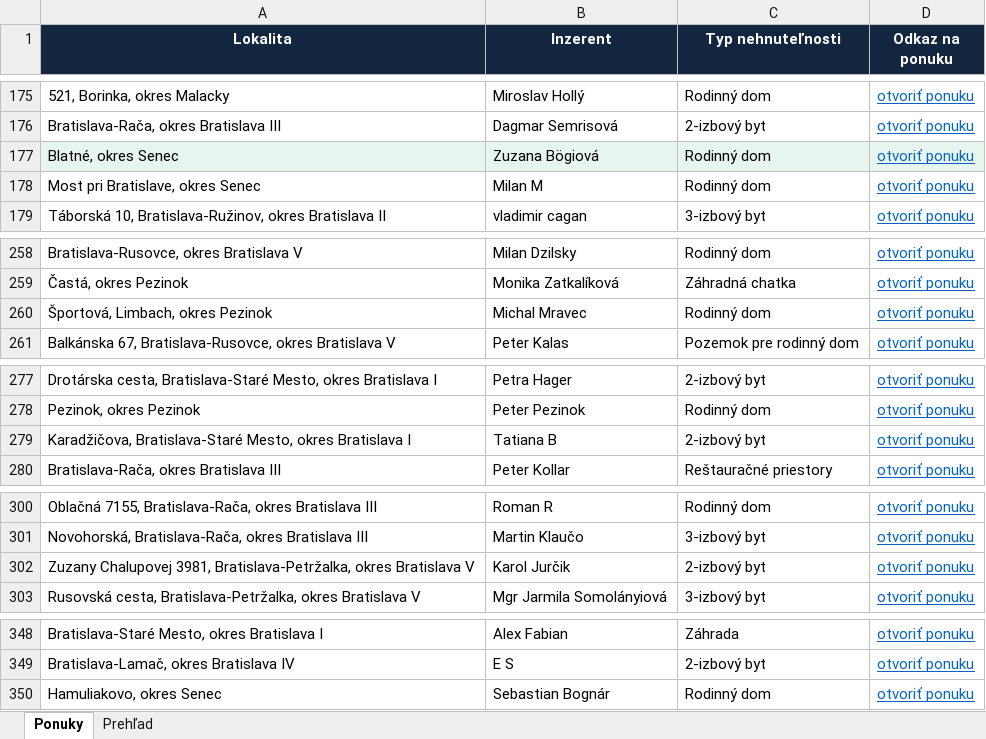
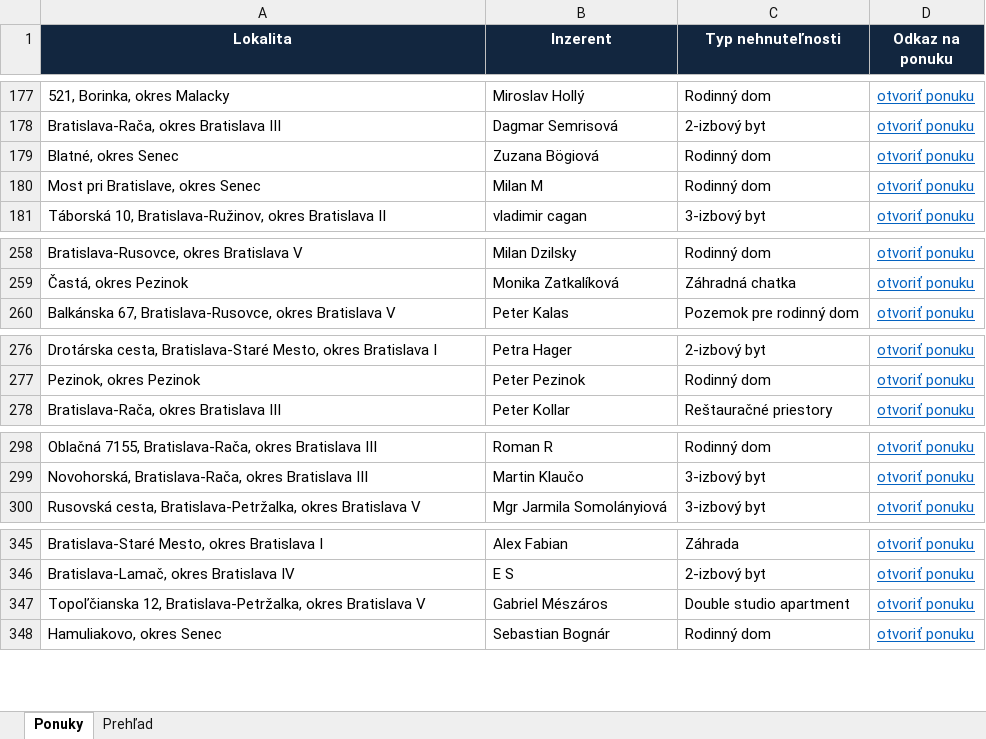
Before and after one commit to mrkubis-nest/nehnutelnosti-scraper, an Excel workbook: public/ponuky.xlsx, sheet Ponuky, drawn as a sheet; only a part is shown, gaps mark what is left out; values as stored, in another font and other column widths than the file's, no borders; removed rows and columns are numbered as before the commit, all else as after; the diff covers the shown part only; the diff names each change by its address in the sheet, - before the commit and + after, or states it on an @@ line.

```diff
--- a/public/ponuky.xlsx (sheet Ponuky)
+++ b/public/ponuky.xlsx (sheet Ponuky)
-A179:D179 fill: #E8F5EE
+A179:D179 fill: none
-row 260: Športová, Limbach, okres Pezinok | Michal Mravec | Rodinný dom | otvoriť ponuku
-row 279: Karadžičova, Bratislava-Staré Mesto, okres Bratislava I | Tatiana B | 2-izbový byt | otvoriť ponuku
-row 302: Zuzany Chalupovej 3981, Bratislava-Petržalka, okres Bratislava V | Karol Jurčik | 2-izbový byt | otvoriť ponuku
+row 347: Topoľčianska 12, Bratislava-Petržalka, okres Bratislava V | Gabriel Mészáros | Double studio apartment | otvoriť ponuku
```
Also changed, not shown: 3 added rows, 3 removed rows and cell formats elsewhere in this sheet, sheet Prehľad, 2 other files.
